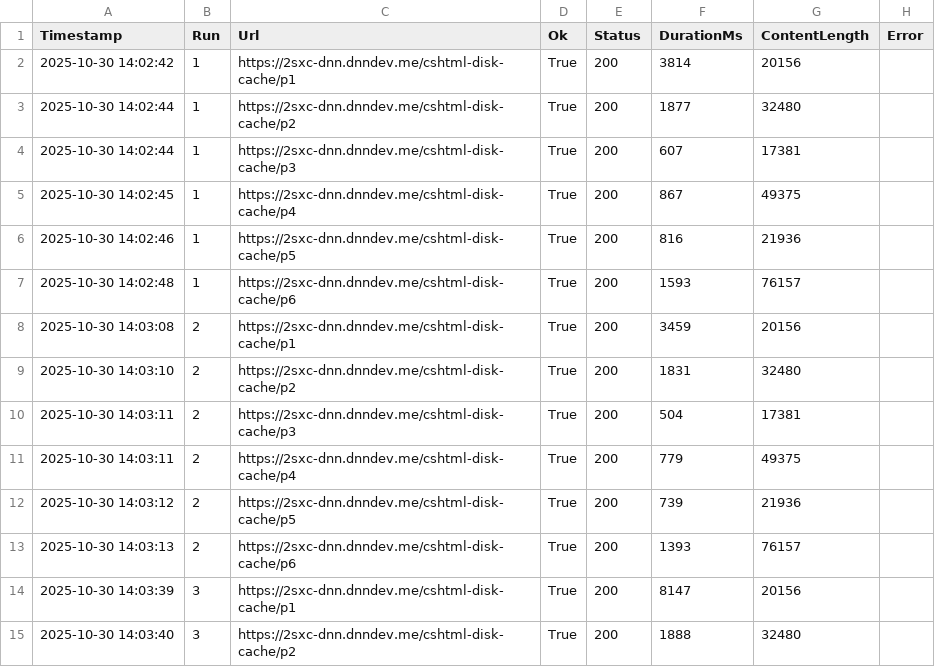
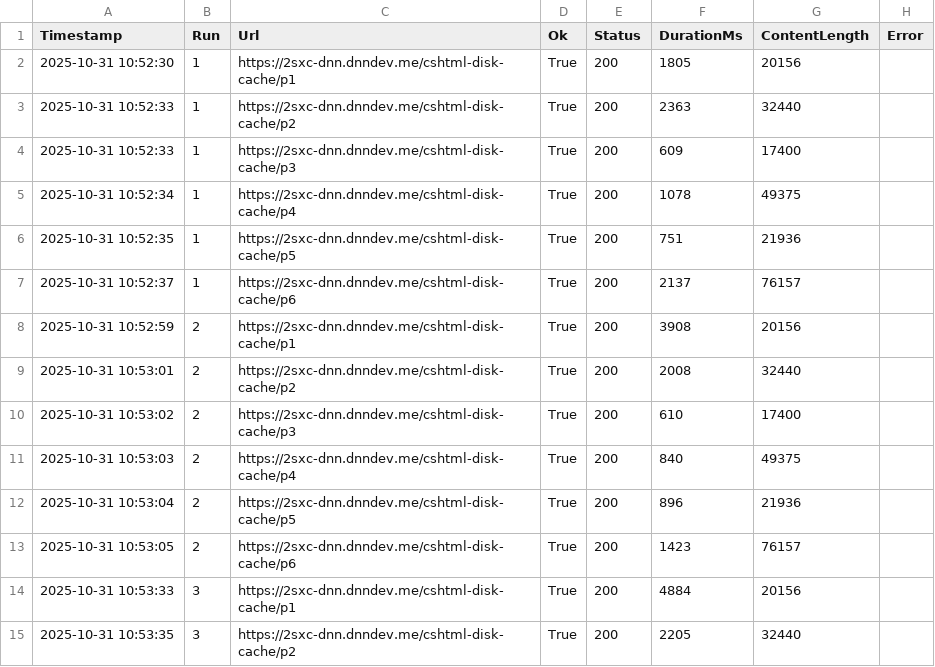
Before and after one commit to 2sxc-dev/cshtml-disk-cache, a CSV file: results/cold-x9-XPS5.csv, drawn as a sheet; only a part is shown; the diff covers the shown part only.

```diff
--- a/results/cold-x9-XPS5.csv
+++ b/results/cold-x9-XPS5.csv
@@ -1,15 +1,15 @@
 "Timestamp","Run","Url","Ok","Status","DurationMs","ContentLength","Error"
-"2025-10-30 14:02:42","1","https://2sxc-dnn.dnndev.me/cshtml-disk-cache/p1","True","200","3814","20156",
-"2025-10-30 14:02:44","1","https://2sxc-dnn.dnndev.me/cshtml-disk-cache/p2","True","200","1877","32480",
-"2025-10-30 14:02:44","1","https://2sxc-dnn.dnndev.me/cshtml-disk-cache/p3","True","200","607","17381",
-"2025-10-30 14:02:45","1","https://2sxc-dnn.dnndev.me/cshtml-disk-cache/p4","True","200","867","49375",
-"2025-10-30 14:02:46","1","https://2sxc-dnn.dnndev.me/cshtml-disk-cache/p5","True","200","816","21936",
-"2025-10-30 14:02:48","1","https://2sxc-dnn.dnndev.me/cshtml-disk-cache/p6","True","200","1593","76157",
-"2025-10-30 14:03:08","2","https://2sxc-dnn.dnndev.me/cshtml-disk-cache/p1","True","200","3459","20156",
-"2025-10-30 14:03:10","2","https://2sxc-dnn.dnndev.me/cshtml-disk-cache/p2","True","200","1831","32480",
-"2025-10-30 14:03:11","2","https://2sxc-dnn.dnndev.me/cshtml-disk-cache/p3","True","200","504","17381",
-"2025-10-30 14:03:11","2","https://2sxc-dnn.dnndev.me/cshtml-disk-cache/p4","True","200","779","49375",
-"2025-10-30 14:03:12","2","https://2sxc-dnn.dnndev.me/cshtml-disk-cache/p5","True","200","739","21936",
-"2025-10-30 14:03:13","2","https://2sxc-dnn.dnndev.me/cshtml-disk-cache/p6","True","200","1393","76157",
-"2025-10-30 14:03:39","3","https://2sxc-dnn.dnndev.me/cshtml-disk-cache/p1","True","200","8147","20156",
-"2025-10-30 14:03:40","3","https://2sxc-dnn.dnndev.me/cshtml-disk-cache/p2","True","200","1888","32480",
+"2025-10-31 10:52:30","1","https://2sxc-dnn.dnndev.me/cshtml-disk-cache/p1","True","200","1805","20156",
+"2025-10-31 10:52:33","1","https://2sxc-dnn.dnndev.me/cshtml-disk-cache/p2","True","200","2363","32440",
+"2025-10-31 10:52:33","1","https://2sxc-dnn.dnndev.me/cshtml-disk-cache/p3","True","200","609","17400",
+"2025-10-31 10:52:34","1","https://2sxc-dnn.dnndev.me/cshtml-disk-cache/p4","True","200","1078","49375",
+"2025-10-31 10:52:35","1","https://2sxc-dnn.dnndev.me/cshtml-disk-cache/p5","True","200","751","21936",
+"2025-10-31 10:52:37","1","https://2sxc-dnn.dnndev.me/cshtml-disk-cache/p6","True","200","2137","76157",
+"2025-10-31 10:52:59","2","https://2sxc-dnn.dnndev.me/cshtml-disk-cache/p1","True","200","3908","20156",
+"2025-10-31 10:53:01","2","https://2sxc-dnn.dnndev.me/cshtml-disk-cache/p2","True","200","2008","32440",
+"2025-10-31 10:53:02","2","https://2sxc-dnn.dnndev.me/cshtml-disk-cache/p3","True","200","610","17400",
+"2025-10-31 10:53:03","2","https://2sxc-dnn.dnndev.me/cshtml-disk-cache/p4","True","200","840","49375",
+"2025-10-31 10:53:04","2","https://2sxc-dnn.dnndev.me/cshtml-disk-cache/p5","True","200","896","21936",
+"2025-10-31 10:53:05","2","https://2sxc-dnn.dnndev.me/cshtml-disk-cache/p6","True","200","1423","76157",
+"2025-10-31 10:53:33","3","https://2sxc-dnn.dnndev.me/cshtml-disk-cache/p1","True","200","4884","20156",
+"2025-10-31 10:53:35","3","https://2sxc-dnn.dnndev.me/cshtml-disk-cache/p2","True","200","2205","32440",
```
Also changed, not shown: 93 edited cells elsewhere in this file, results/disk-x9-XPS5.csv, results/memory-x9-XPS5.csv, 1 other file.
